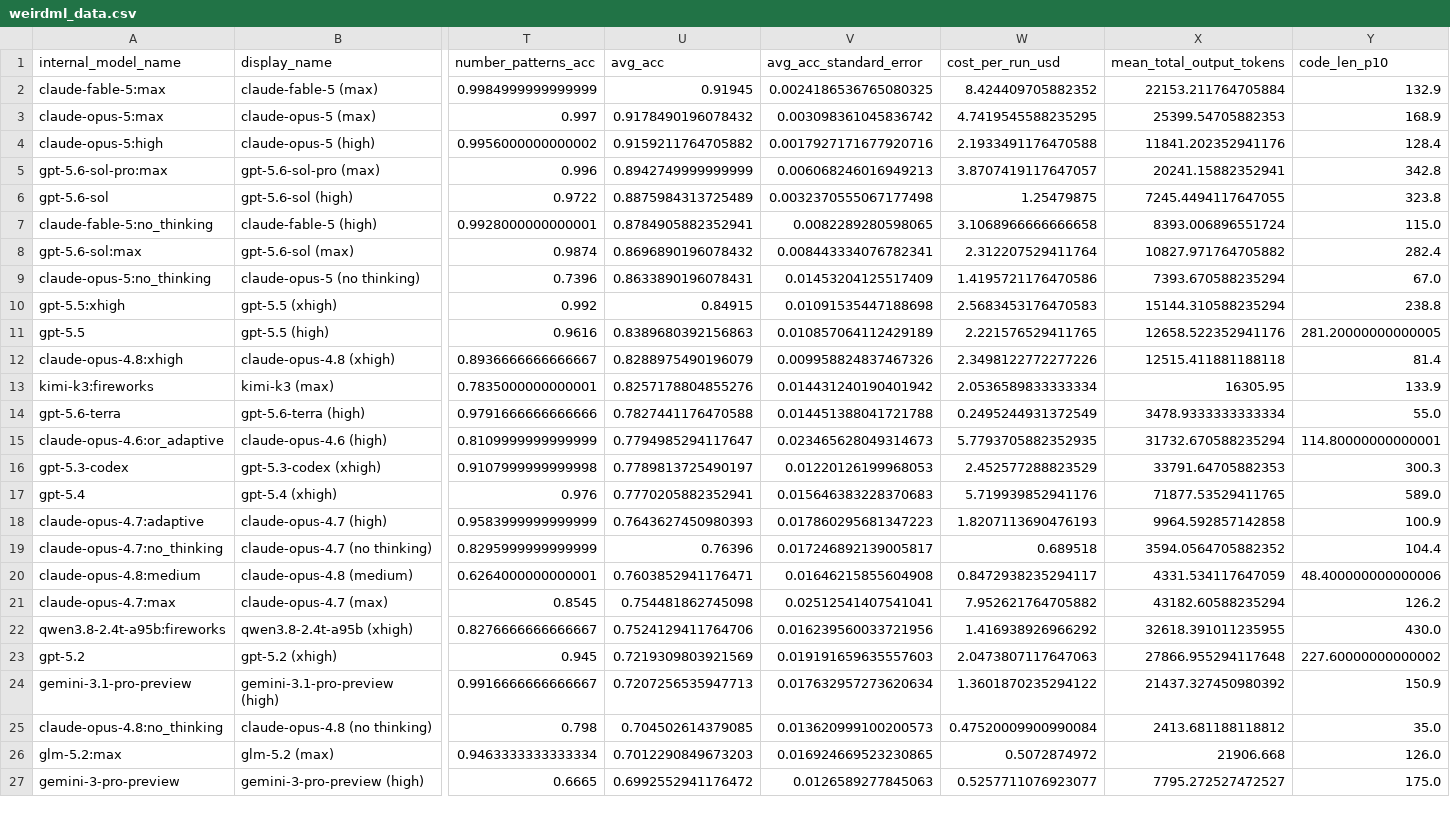
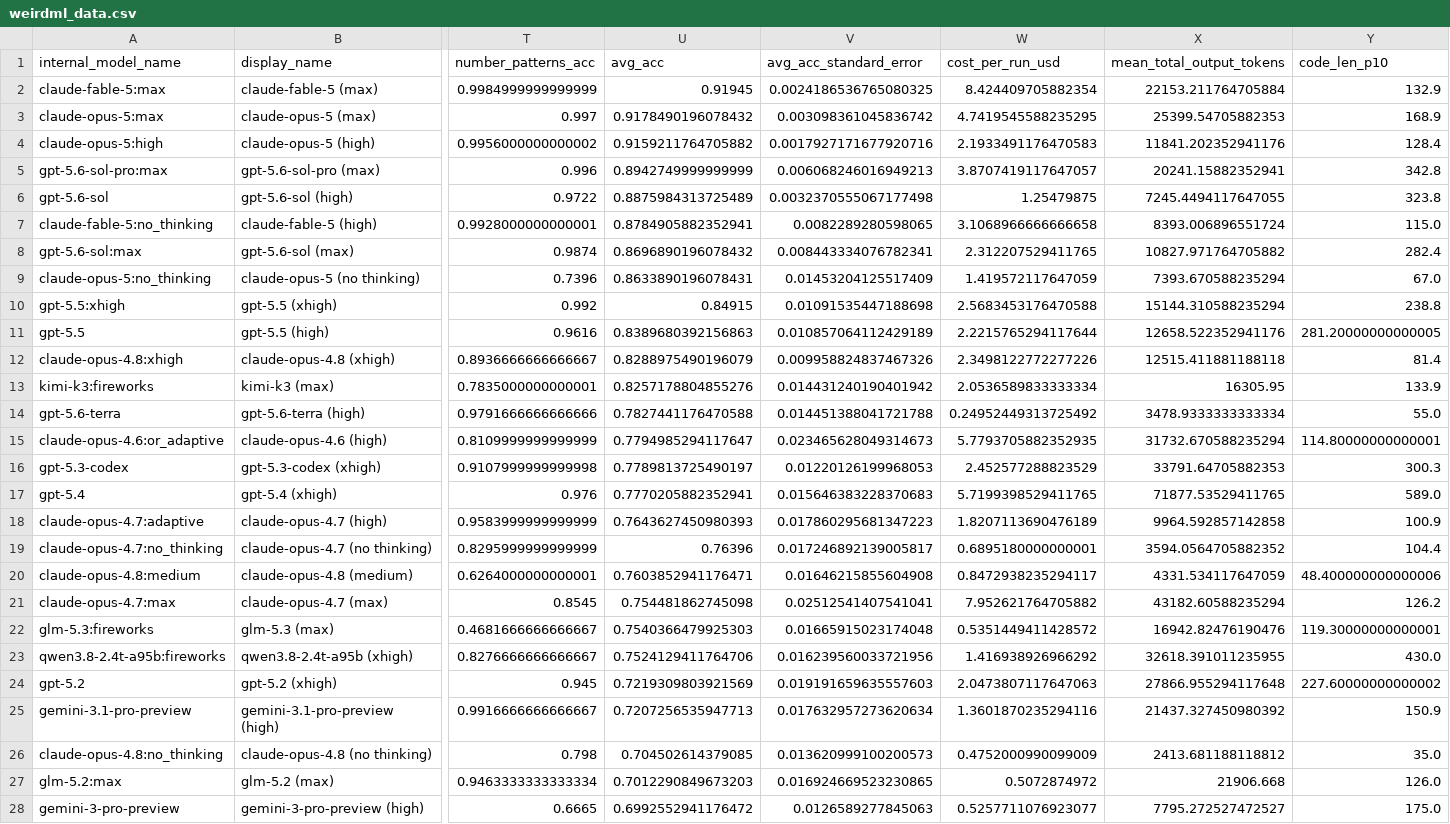
Before and after one commit to htihle/htihle.github.io, a CSV file: data/weirdml_data.csv, drawn as a sheet; only a part is shown, gaps mark what is left out; addresses are those after the commit; rows hold the shown columns only; the diff covers the shown part only; the diff names each change by its address in the sheet, - before the commit and + after, or states it on an @@ line.

Commit message:
added glm 5.3

```diff
--- a/data/weirdml_data.csv
+++ b/data/weirdml_data.csv
-W2 (cost_per_run_usd): 8.424409705882352
+W2 (cost_per_run_usd): 8.424409705882354
-W4 (cost_per_run_usd): 2.1933491176470588
+W4 (cost_per_run_usd): 2.1933491176470583
-W8 (cost_per_run_usd): 2.312207529411764
+W8 (cost_per_run_usd): 2.312207529411765
-W9 (cost_per_run_usd): 1.4195721176470586
+W9 (cost_per_run_usd): 1.419572117647059
-W10 (cost_per_run_usd): 2.5683453176470583
+W10 (cost_per_run_usd): 2.5683453176470588
-W11 (cost_per_run_usd): 2.221576529411765
+W11 (cost_per_run_usd): 2.2215765294117644
-W14 (cost_per_run_usd): 0.2495244931372549
+W14 (cost_per_run_usd): 0.24952449313725492
-W17 (cost_per_run_usd): 5.719939852941176
+W17 (cost_per_run_usd): 5.7199398529411765
-W18 (cost_per_run_usd): 1.8207113690476193
+W18 (cost_per_run_usd): 1.8207113690476189
-W19 (cost_per_run_usd): 0.689518
+W19 (cost_per_run_usd): 0.6895180000000001
+row 22: glm-5.3:fireworks | glm-5.3 (max) | 0.4681666666666667 | 0.7540366479925303 | 0.01665915023174048 | 0.5351449411428572 | 16942.82476190476 | 119.30000000000001
-W25 (cost_per_run_usd): 1.3601870235294122
+W25 (cost_per_run_usd): 1.3601870235294116
-W26 (cost_per_run_usd): 0.47520009900990084
+W26 (cost_per_run_usd): 0.4752000990099009
```
Also changed, not shown: 71 edited cells elsewhere in this file.
